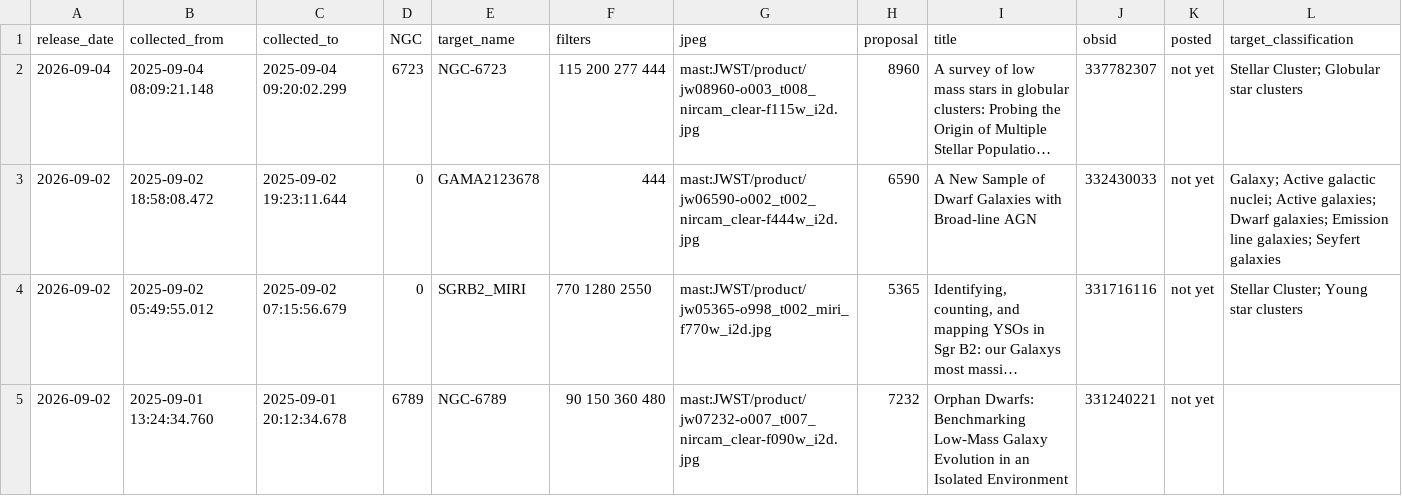
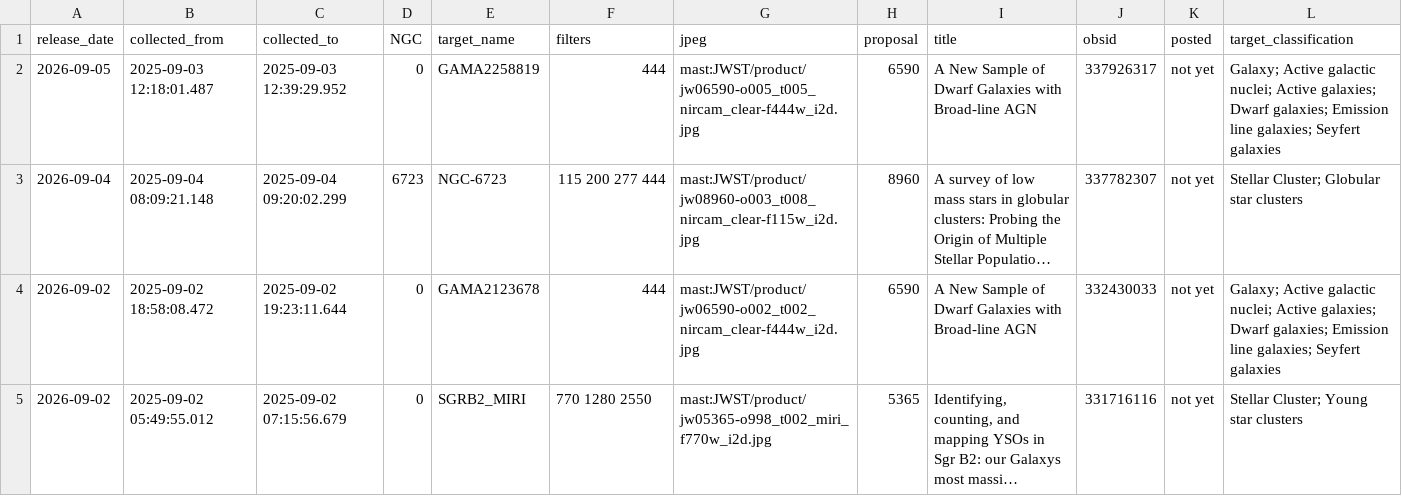
Before and after one commit to yuval-harpaz/astro, a CSV file: ngc.csv, drawn as a sheet; only a part is shown; the shorter side is filled out with more unchanged rows; long unchanged cells end in …; the diff names each change by its address in the sheet, - before the commit and + after, or states it on an @@ line.

```diff
--- a/ngc.csv
+++ b/ngc.csv
+row 2: 2026-09-05 | 2025-09-03 12:18:01.487 | 2025-09-03 12:39:29.952 | 0 | GAMA2258819 | 444 | mast:JWST/product/jw06590-o005_t005_nircam_clear-f444w_i2d.jpg | 6590 | A New Sample of Dwarf Galaxies with Broad-line AGN | 337926317 | not yet | Galaxy; Active galactic nuclei; Active galaxies; Dwarf galaxies; Emission line galaxies; Seyfert galaxies
```
